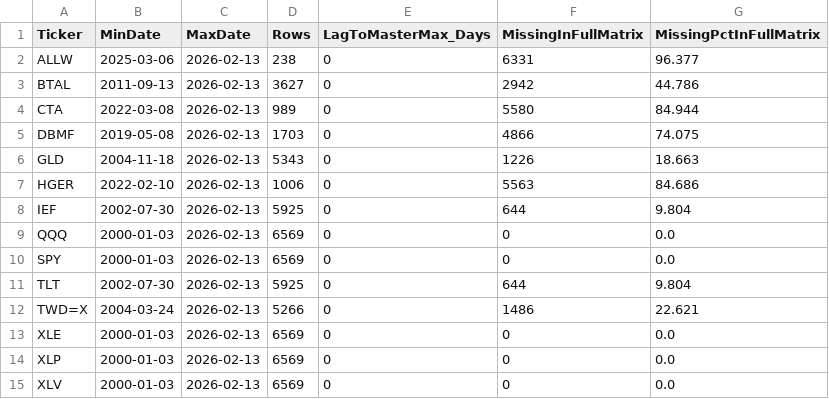
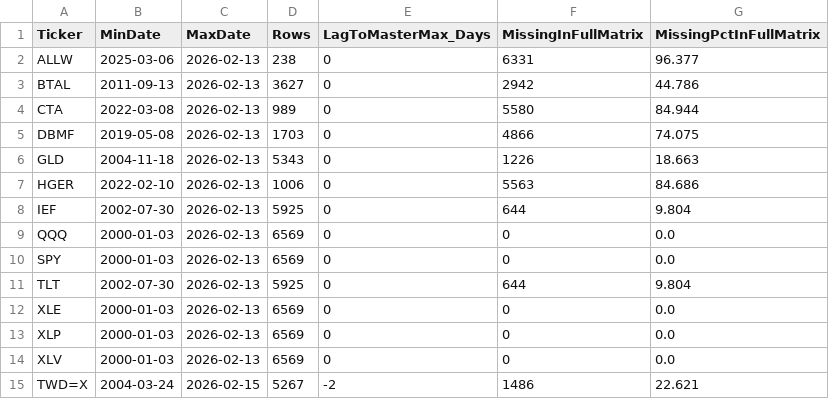
Before and after one commit to howardus-web/antifragile-data, a CSV file: matrices/us/health_report.csv, drawn as a sheet.

```diff
--- a/matrices/us/health_report.csv
+++ b/matrices/us/health_report.csv
@@ -11,3 +11,2 @@ SPY,2000-01-03,2026-02-13,6569,0,0,0.0
 TLT,2002-07-30,2026-02-13,5925,0,644,9.804
-TWD=X,2004-03-24,2026-02-13,5266,0,1486,22.621
 XLE,2000-01-03,2026-02-13,6569,0,0,0.0
@@ -15 +14,2 @@ XLP,2000-01-03,2026-02-13,6569,0,0,0.0
 XLV,2000-01-03,2026-02-13,6569,0,0,0.0
+TWD=X,2004-03-24,2026-02-15,5267,-2,1486,22.621
```
Also changed, not shown: 3 other files.
